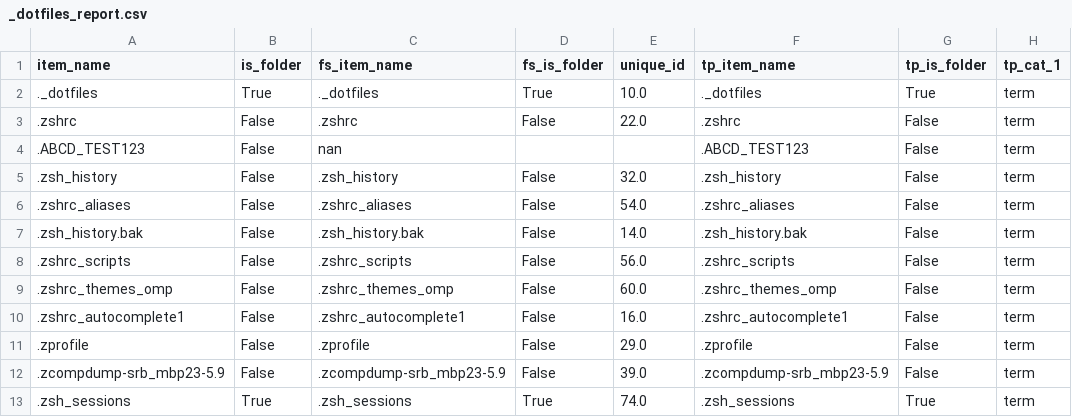
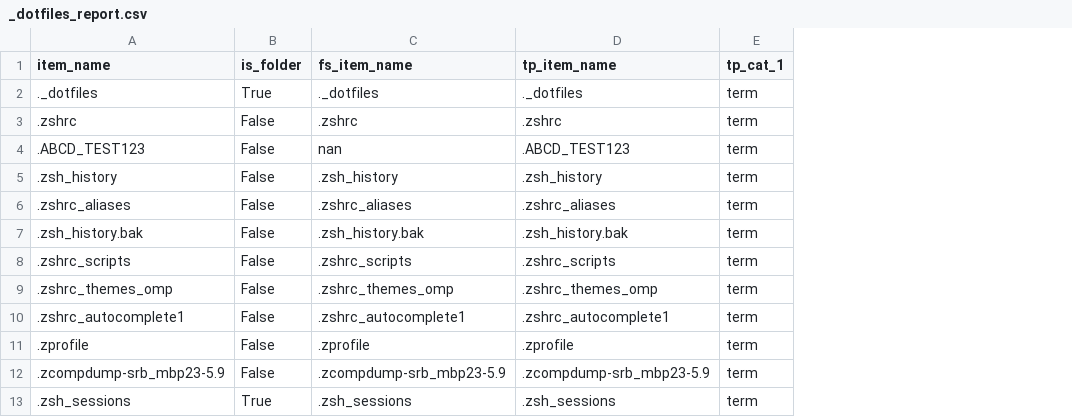
Before and after one commit to manufac-tech/mac-dotfile-inventory-script01, a CSV file: _dotfiles_report.csv, drawn as a sheet; only a part is shown; the diff names each change by its address in the sheet, - before the commit and + after, or states it on an @@ line.

Commit message:
Modularized merge functionality and enhanced data handling
- Refactored `dbase3_merge.py`:
  - Extracted helper functions (`resolve_name_conflict`, `resolve_folder_conflict`, `replace_nan_values`, and `print_data_checks`) to a new module `dbase4_merge_sup.py`.
  - Updated import statements to include new helper functions from `dbase4_merge_sup.py`.
  - Streamlined merge process by ensuring consistent handling and replacement of `nan` values with descriptive placeholders ([NO FS ITEM], [NO TP ITEM]).
  - Consolidated unique IDs into a single field while retaining essential source data for CSV output.

- Updated main.py:
  - Moved Pandas display options configuration to `main.py` for centralized control.

- General Improvements:
  - Improved data integrity checks and print statements for better debugging and data validation.
  - Ensured all functions are modular, maintainable, and easy to test.
  - Confirmed successful generation of both CSV and Markdown reports.

This commit enhances the modularity, readability, and maintainability of the codebase while ensuring accurate data processing and reporting.

(gpt)

```diff
--- a/_dotfiles_report.csv
+++ b/_dotfiles_report.csv
-column D (fs_is_folder), rows 2-13: True | False |  | False | False | False | False | False | False | False | False | True
-column E (unique_id), rows 2-13: 10.0 | 22.0 |  | 32.0 | 54.0 | 14.0 | 56.0 | 60.0 | 16.0 | 29.0 | 39.0 | 74.0
-column G (tp_is_folder), rows 2-13: True | False | False | False | False | False | False | False | False | False | False | True
```
Also changed, not shown: 8 other files.
